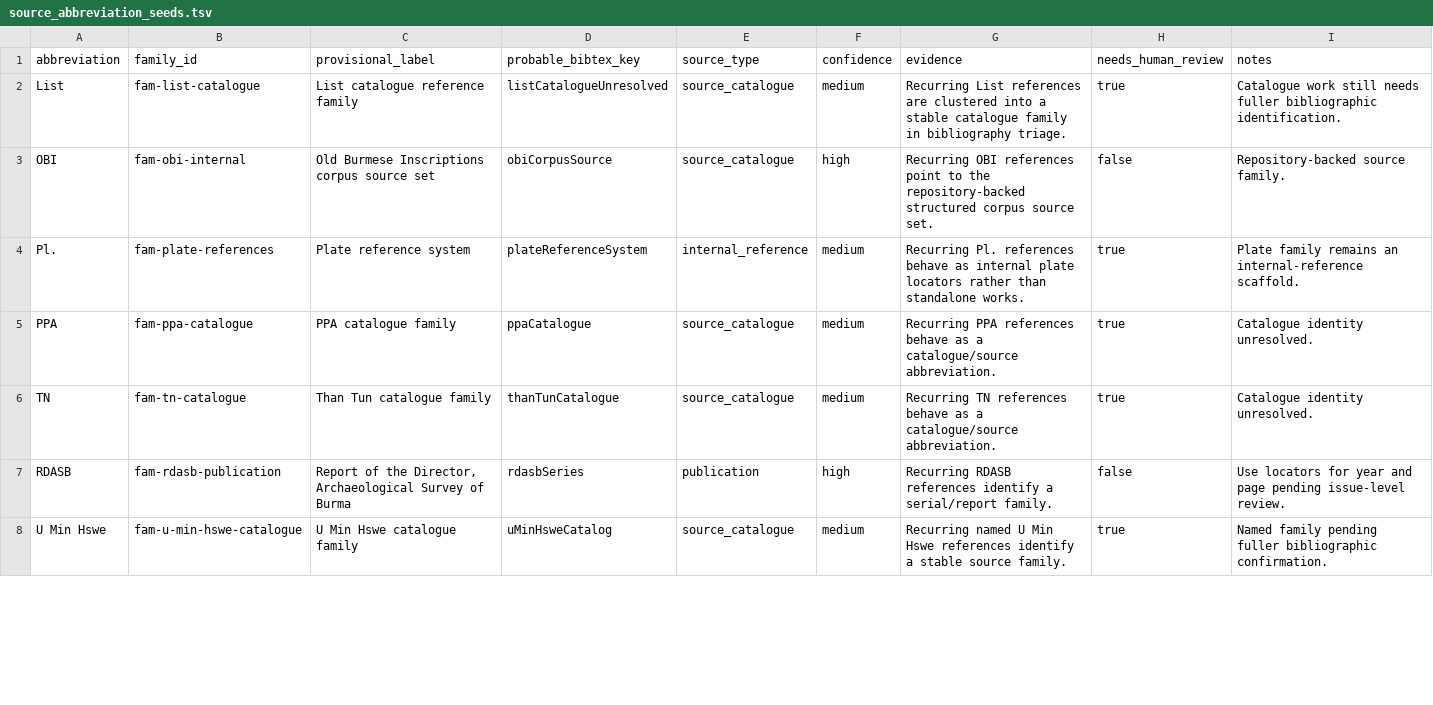
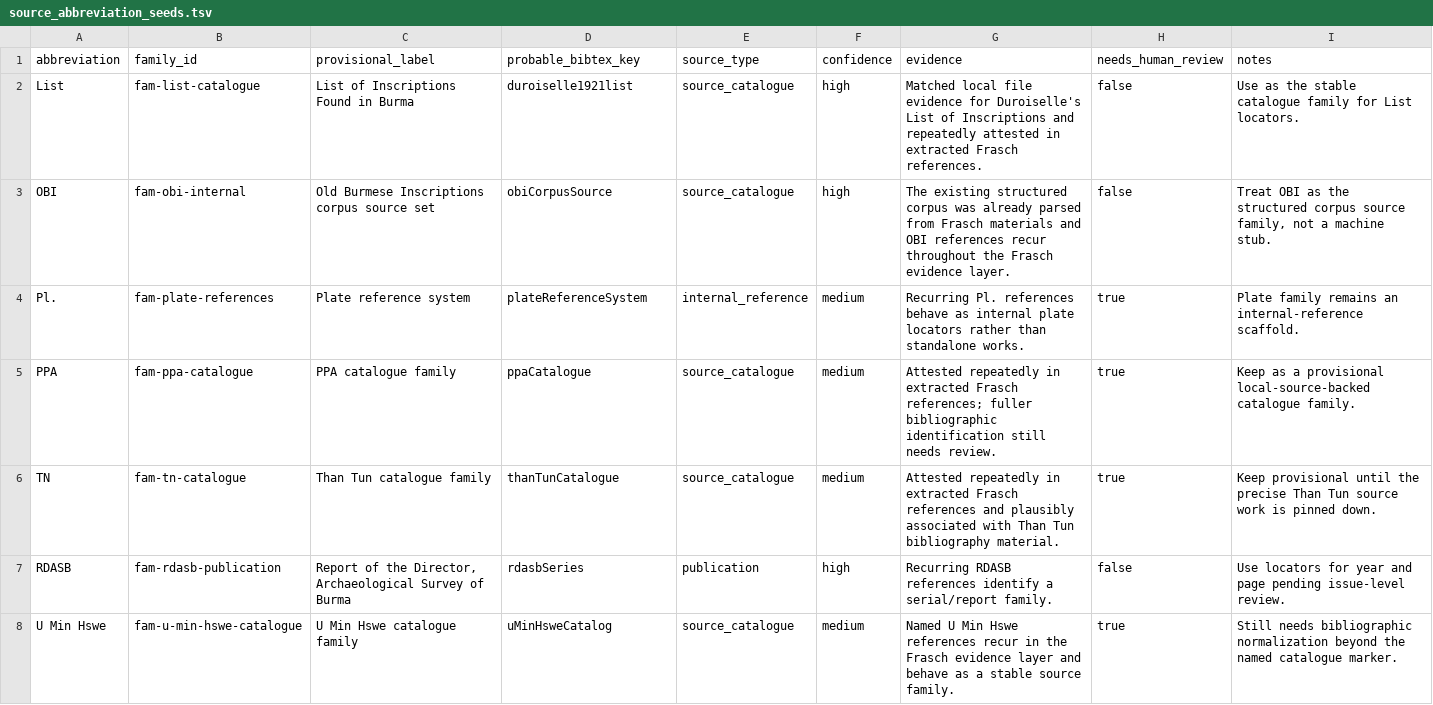
Before and after one commit to nh36/BurmeseCorpus, a TSV file: data/working/bibliography/bibtex_authority/source_abbreviation_seeds.tsv, drawn as a sheet; only a part is shown; the diff covers the shown part only.

```diff
--- a/data/working/bibliography/bibtex_authority/source_abbreviation_seeds.tsv
+++ b/data/working/bibliography/bibtex_authority/source_abbreviation_seeds.tsv
@@ -1,8 +1,8 @@
 abbreviation	family_id	provisional_label	probable_bibtex_key	source_type	confidence	evidence	needs_human_review	notes
-List	fam-list-catalogue	List catalogue reference family	listCatalogueUnresolved	source_catalogue	medium	Recurring List references are clustered into a stable catalogue family in bibliography triage.	true	Catalogue work still needs fuller bibliographic identification.
-OBI	fam-obi-internal	Old Burmese Inscriptions corpus source set	obiCorpusSource	source_catalogue	high	Recurring OBI references point to the repository-backed structured corpus source set.	false	Repository-backed source family.
+List	fam-list-catalogue	List of Inscriptions Found in Burma	duroiselle1921list	source_catalogue	high	Matched local file evidence for Duroiselle's List of Inscriptions and repeatedly attested in extracted Frasch references.	false	Use as the stable catalogue family for List locators.
+OBI	fam-obi-internal	Old Burmese Inscriptions corpus source set	obiCorpusSource	source_catalogue	high	The existing structured corpus was already parsed from Frasch materials and OBI references recur throughout the Frasch evidence layer.	false	Treat OBI as the structured corpus source family, not a machine stub.
 Pl.	fam-plate-references	Plate reference system	plateReferenceSystem	internal_reference	medium	Recurring Pl. references behave as internal plate locators rather than standalone works.	true	Plate family remains an internal-reference scaffold.
-PPA	fam-ppa-catalogue	PPA catalogue family	ppaCatalogue	source_catalogue	medium	Recurring PPA references behave as a catalogue/source abbreviation.	true	Catalogue identity unresolved.
-TN	fam-tn-catalogue	Than Tun catalogue family	thanTunCatalogue	source_catalogue	medium	Recurring TN references behave as a catalogue/source abbreviation.	true	Catalogue identity unresolved.
+PPA	fam-ppa-catalogue	PPA catalogue family	ppaCatalogue	source_catalogue	medium	Attested repeatedly in extracted Frasch references; fuller bibliographic identification still needs review.	true	Keep as a provisional local-source-backed catalogue family.
+TN	fam-tn-catalogue	Than Tun catalogue family	thanTunCatalogue	source_catalogue	medium	Attested repeatedly in extracted Frasch references and plausibly associated with Than Tun bibliography material.	true	Keep provisional until the precise Than Tun source work is pinned down.
 RDASB	fam-rdasb-publication	Report of the Director, Archaeological Survey of Burma	rdasbSeries	publication	high	Recurring RDASB references identify a serial/report family.	false	Use locators for year and page pending issue-level review.
-U Min Hswe	fam-u-min-hswe-catalogue	U Min Hswe catalogue family	uMinHsweCatalog	source_catalogue	medium	Recurring named U Min Hswe references identify a stable source family.	true	Named family pending fuller bibliographic confirmation.
+U Min Hswe	fam-u-min-hswe-catalogue	U Min Hswe catalogue family	uMinHsweCatalog	source_catalogue	medium	Named U Min Hswe references recur in the Frasch evidence layer and behave as a stable source family.	true	Still needs bibliographic normalization beyond the named catalogue marker.
```
Also changed, not shown: 47 edited cells elsewhere in this file, data/working/bibliography/bibtex_authority/raw_reference_to_bibtex.tsv, 27 other files.
